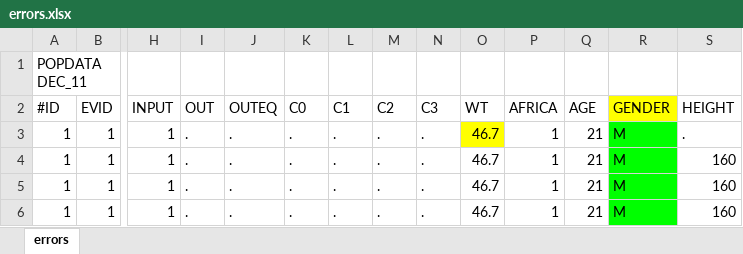
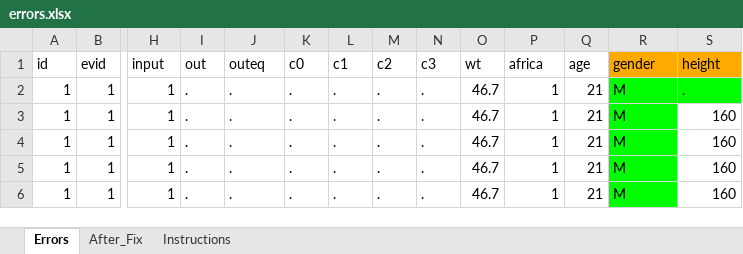
Before and after one commit to LAPKB/Pmetrics, an Excel workbook: data-raw/errors.xlsx, sheet Errors, drawn as a sheet; only a part is shown, gaps mark what is left out; the shorter side is filled out with more unchanged rows; values as stored, in another font and other column widths than the file's, no borders; removed rows and columns are numbered as before the commit, all else as after; rows hold the shown columns only; the diff names each change by its address in the sheet, - before the commit and + after, or states it on an @@ line.

```diff
--- a/data-raw/errors.xlsx (sheet Errors)
+++ b/data-raw/errors.xlsx (sheet Errors)
-sheet tab: errors
+sheet tab: Errors
+sheet tab: After_Fix
+sheet tab: Instructions
-row 1: POPDATA DEC_11
-row 2: #ID | EVID | INPUT | OUT | OUTEQ | C0 | C1 | C2 | C3 | WT | AFRICA | AGE | GENDER | HEIGHT
+row 1: id | evid | input | out | outeq | c0 | c1 | c2 | c3 | wt | africa | age | gender | height
-O2 fill: #FFFF00
+O2 fill: none
-S2 fill: none
+S2 fill: #00FF00
```
Also changed, not shown: 21 other files.
